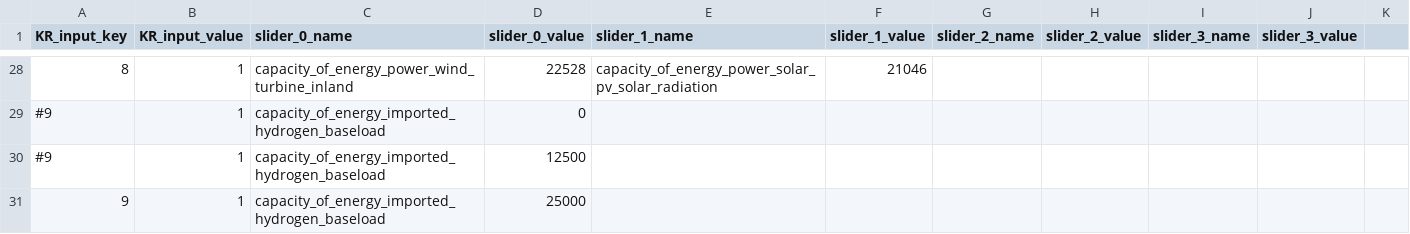
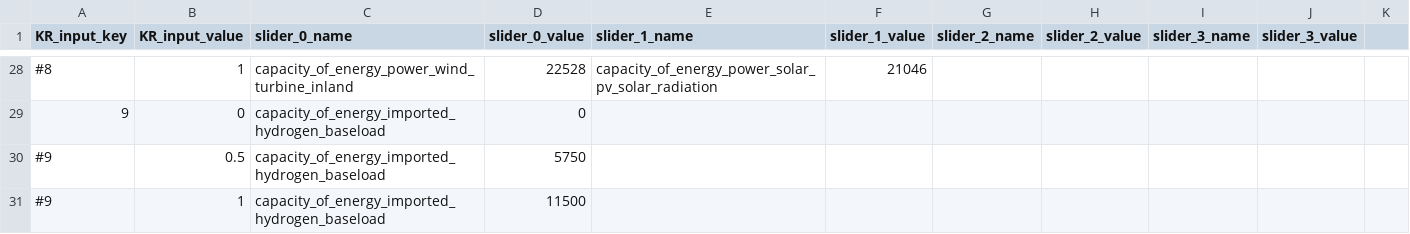
Before and after one commit to quintel/klimaatraadplegingstool, a CSV file: config/input_mapping.csv, drawn as a sheet; only a part is shown, gaps mark what is left out; the diff covers the shown part only.

Commit message:
Updated kpi's and input mapping

```diff
--- a/config/input_mapping.csv
+++ b/config/input_mapping.csv
@@ -28,4 +28,4 @@
-8,1,capacity_of_energy_power_wind_turbine_inland,22528,capacity_of_energy_power_solar_pv_solar_radiation,21046,,,,,
-#9,1,capacity_of_energy_imported_hydrogen_baseload,0,,,,,,,
-#9,1,capacity_of_energy_imported_hydrogen_baseload,12500,,,,,,,
-9,1,capacity_of_energy_imported_hydrogen_baseload,25000,,,,,,,
+#8,1,capacity_of_energy_power_wind_turbine_inland,22528,capacity_of_energy_power_solar_pv_solar_radiation,21046,,,,,
+9,0,capacity_of_energy_imported_hydrogen_baseload,0,,,,,,,
+#9,0.5,capacity_of_energy_imported_hydrogen_baseload,5750,,,,,,,
+#9,1,capacity_of_energy_imported_hydrogen_baseload,11500,,,,,,,
```
Also changed, not shown: 32 edited cells elsewhere in this file, 2 other files.
